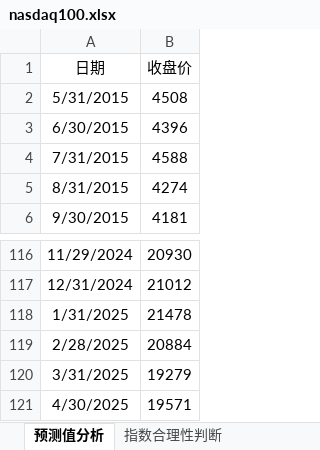
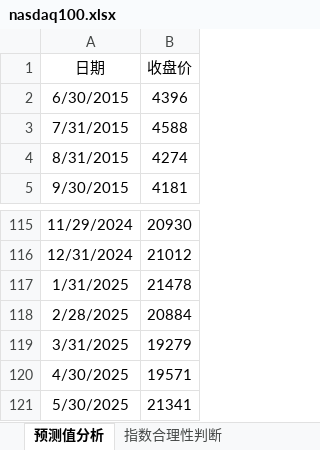
Before and after one commit to a358003542/ipynb_notebook, an Excel workbook: 指数合理性判断/nasdaq100.xlsx, sheet 预测值分析, drawn as a sheet; only a part is shown, gaps mark what is left out; values as stored, in another font and other column widths than the file's, no borders; table styles not drawn; removed rows and columns are numbered as before the commit, all else as after; the diff names each change by its address in the sheet, - before the commit and + after, or states it on an @@ line.

```diff
--- a/指数合理性判断/nasdaq100.xlsx (sheet 预测值分析)
+++ b/指数合理性判断/nasdaq100.xlsx (sheet 预测值分析)
-row 2: 5/31/2015 | 4508
+row 121: 5/30/2025 | 21341
```
Also changed, not shown: sheet 指数合理性判断, charts or pictures, 指数合理性判断/gold.xlsx, 18 other files.
